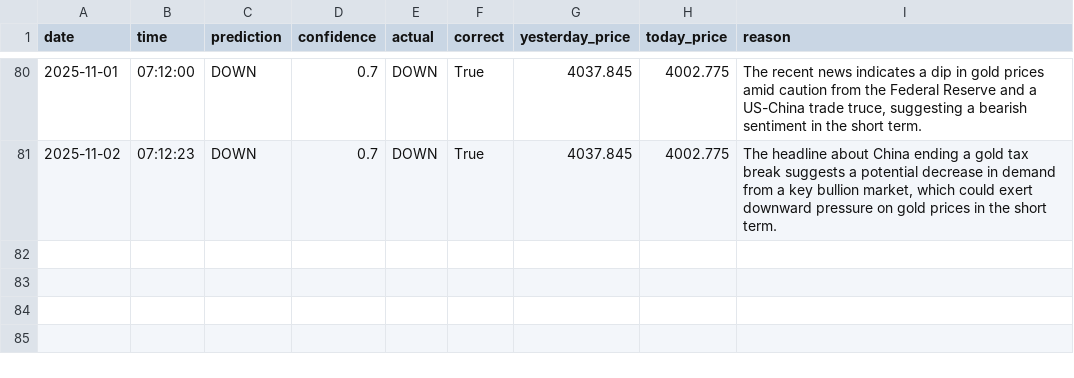
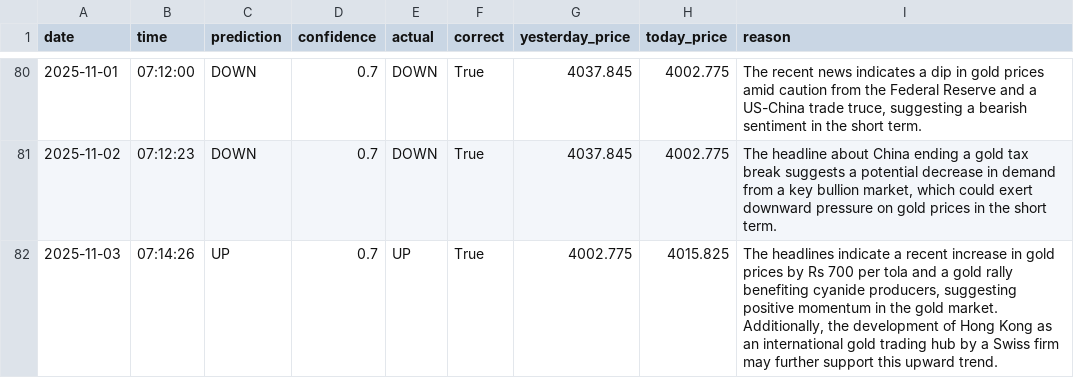
Before and after one commit to phoenixpeak/btc-predictor, a CSV file: gold_predictions_log.csv, drawn as a sheet; only a part is shown, gaps mark what is left out; the diff names each change by its address in the sheet, - before the commit and + after, or states it on an @@ line.

```diff
--- a/gold_predictions_log.csv
+++ b/gold_predictions_log.csv
+row 82: 2025-11-03 | 07:14:26 | UP | 0.7 | UP | True | 4002.775 | 4015.825 | The headlines indicate a recent increase in gold prices by Rs 700 per tola and a gold rally benefiting cyanide producers, suggesting positive momentum in the gold market. Additionally, the development of Hong Kong as an international gold trading hub by a Swiss firm may further support this upward trend.
```
Also changed, not shown: btc_predictions_log.csv.
